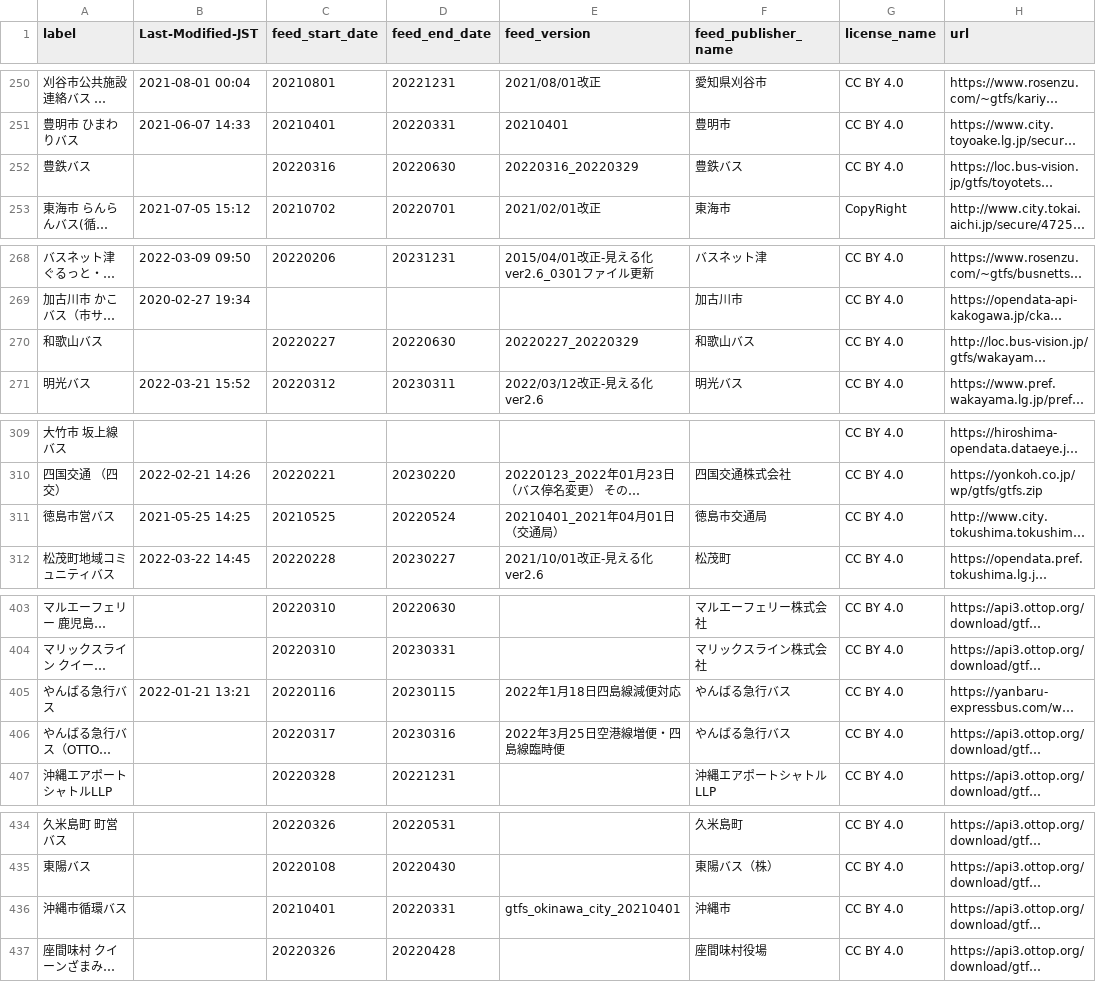
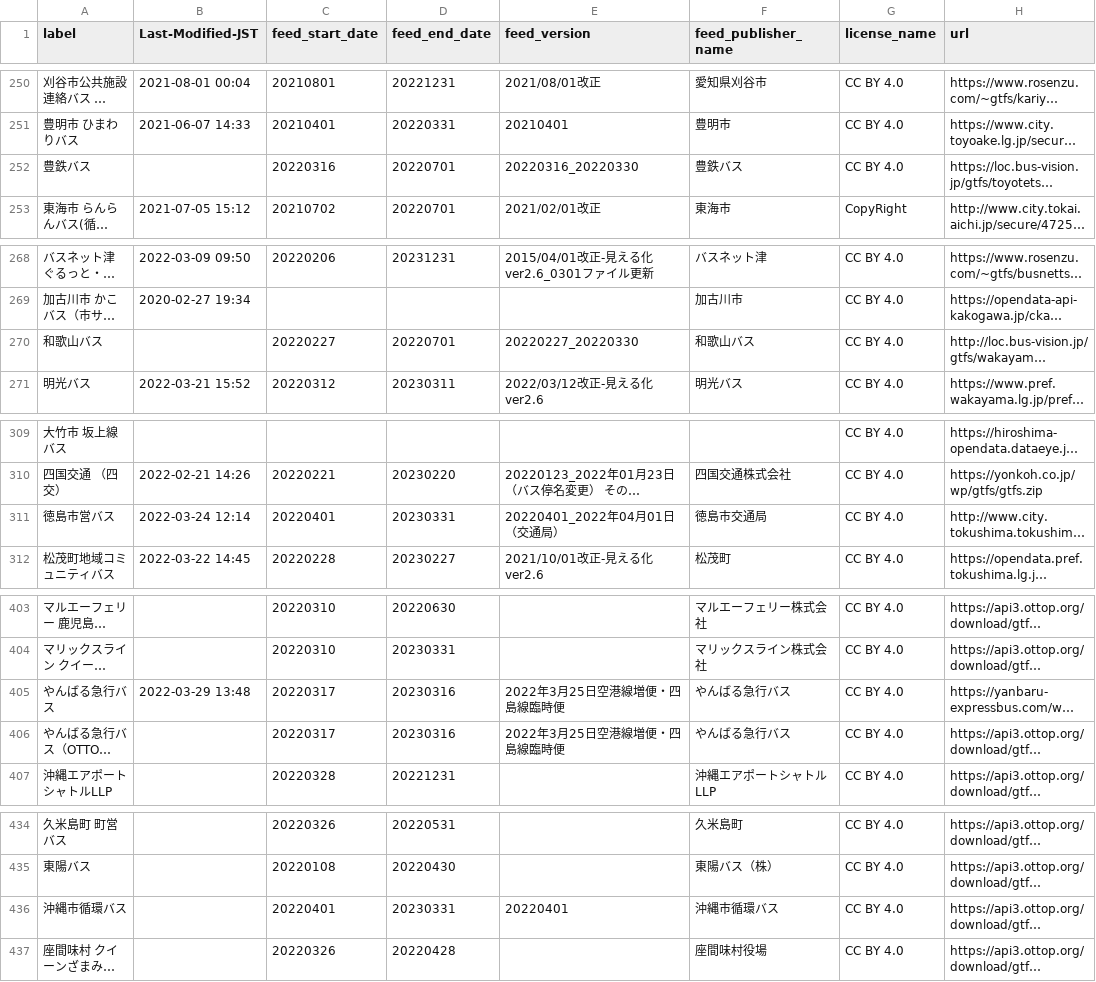
Before and after one commit to tshimada291/gtfs-jp-list-datecheck, a CSV file: GTFS_fixedURL_LastModified.csv, drawn as a sheet; only a part is shown, gaps mark what is left out; long unchanged cells end in …; the diff covers the shown part only; the diff names each change by its address in the sheet, - before the commit and + after, or states it on an @@ line.

```diff
--- a/GTFS_fixedURL_LastModified.csv
+++ b/GTFS_fixedURL_LastModified.csv
-D252 (feed_end_date): 20220630
+D252 (feed_end_date): 20220701
-E252 (feed_version): 20220316_20220329
+E252 (feed_version): 20220316_20220330
-D270 (feed_end_date): 20220630
+D270 (feed_end_date): 20220701
-E270 (feed_version): 20220227_20220329
+E270 (feed_version): 20220227_20220330
-B311 (Last-Modified-JST): 2021-05-25 14:25
+B311 (Last-Modified-JST): 2022-03-24 12:14
-C311 (feed_start_date): 20210525
+C311 (feed_start_date): 20220401
-D311 (feed_end_date): 20220524
+D311 (feed_end_date): 20230331
-E311 (feed_version): 20210401_2021年04月01日（交通局）
+E311 (feed_version): 20220401_2022年04月01日（交通局）
-B405 (Last-Modified-JST): 2022-01-21 13:21
+B405 (Last-Modified-JST): 2022-03-29 13:48
-C405 (feed_start_date): 20220116
+C405 (feed_start_date): 20220317
-D405 (feed_end_date): 20230115
+D405 (feed_end_date): 20230316
-E405 (feed_version): 2022年1月18日四島線減便対応
+E405 (feed_version): 2022年3月25日空港線増便・四島線臨時便
-C436 (feed_start_date): 20210401
+C436 (feed_start_date): 20220401
-D436 (feed_end_date): 20220331
+D436 (feed_end_date): 20230331
-E436 (feed_version): gtfs_okinawa_city_20210401
+E436 (feed_version): 20220401
-F436 (feed_publisher_name): 沖縄市
+F436 (feed_publisher_name): 沖縄市循環バス
```
Also changed, not shown: 32 edited cells elsewhere in this file.
